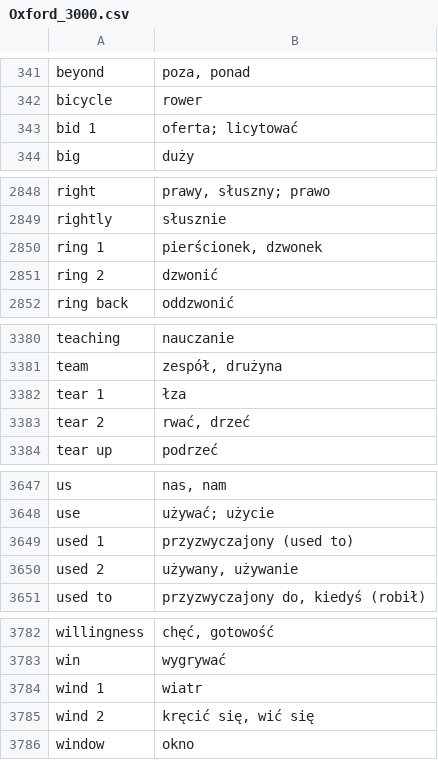
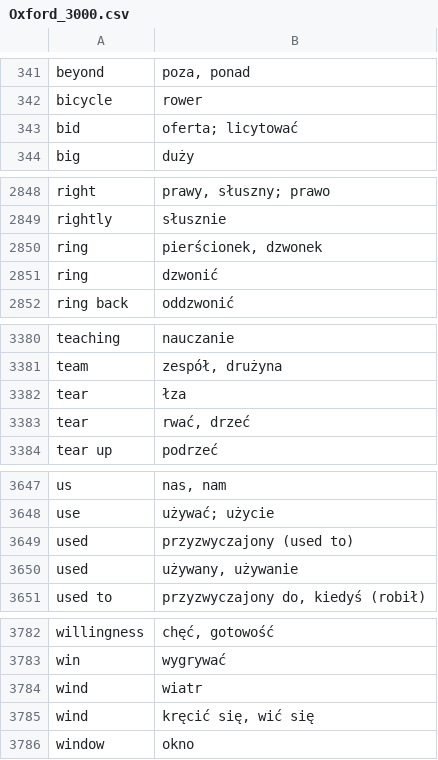
Before and after one commit to mathau/vocapp, a CSV file: wordbank/Oxford_3000.csv, drawn as a sheet; only a part is shown, gaps mark what is left out; the diff covers the shown part only.

```diff
--- a/wordbank/Oxford_3000.csv
+++ b/wordbank/Oxford_3000.csv
@@ -342,3 +342,3 @@ beyond;poza, ponad
 bicycle;rower
-bid 1;"oferta; licytować"
+bid;"oferta; licytować"
 big;duży
@@ -2849,4 +2849,4 @@ right;"prawy, słuszny; prawo"
 rightly;słusznie
-ring 1;pierścionek, dzwonek
-ring 2;dzwonić
+ring;pierścionek, dzwonek
+ring;dzwonić
 ring back;oddzwonić
@@ -3381,4 +3381,4 @@ teaching;nauczanie
 team;zespół, drużyna
-tear 1;łza
-tear 2;rwać, drzeć
+tear;łza
+tear;rwać, drzeć
 tear up;podrzeć
@@ -3648,4 +3648,4 @@ us;nas, nam
 use;"używać; użycie"
-used 1;przyzwyczajony (used to)
-used 2;używany, używanie
+used;przyzwyczajony (used to)
+used;używany, używanie
 used to;przyzwyczajony do, kiedyś (robił)
@@ -3783,4 +3783,4 @@ willingness;chęć, gotowość
 win;wygrywać
-wind 1;wiatr
-wind 2;kręcić się, wić się
+wind;wiatr
+wind;kręcić się, wić się
 window;okno
```
Also changed, not shown: 25 edited cells elsewhere in this file.
